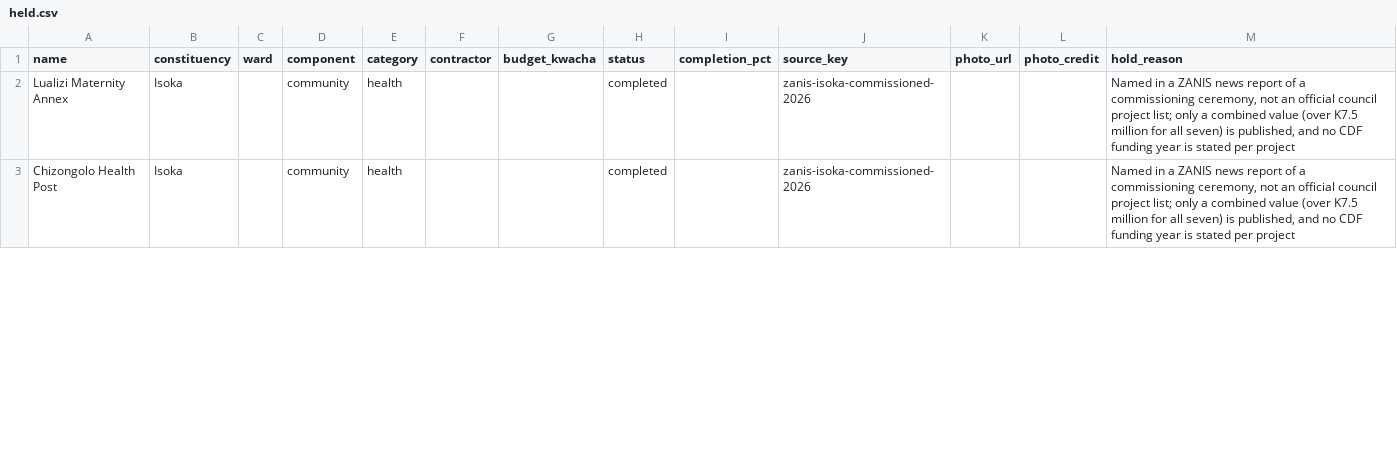
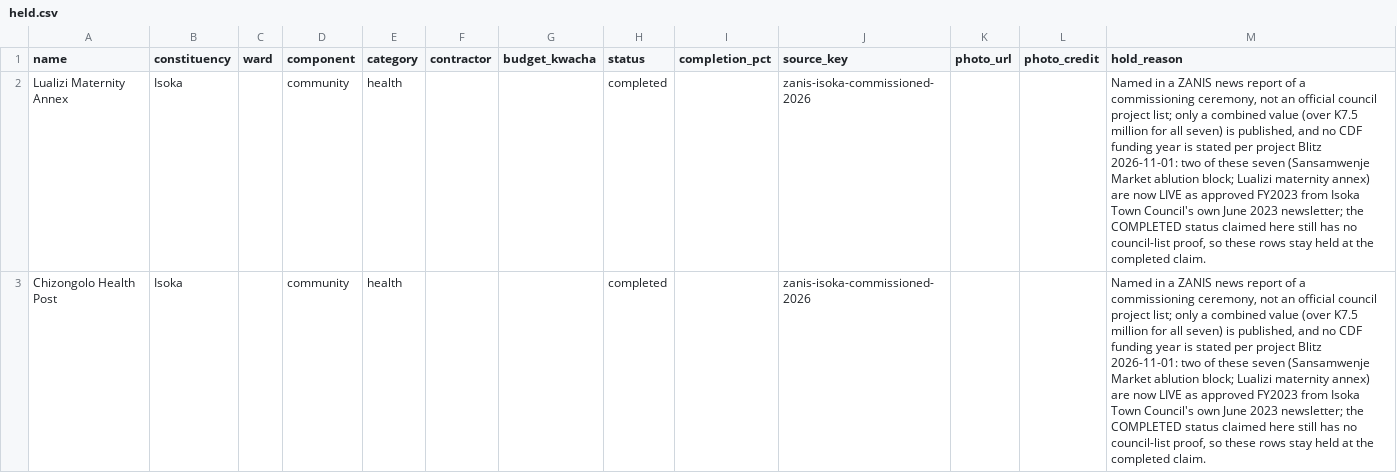
Before and after one commit to munemoii/zambia-cdf-tracker, a CSV file: model/expansion/muchinga/held.csv, drawn as a sheet; only a part is shown; the diff covers the shown part only; the diff names each change by its address in the sheet, - before the commit and + after, or states it on an @@ line.

Commit message:
Held-pile blitz: Mansa Central proved by council's April 2023 CDFC progress report — 17 promoted + 3 new rows (Mansa Central's first 20; total 1,702; 123 constituencies); 157 further held rows annotated with blitz search outcomes (Chipangali, Lundazi, Mwinilunga, Mangango, Liuwa, Mazabuka, Mapatizya, Chililabombwe, Chipili, Mwansabombwe, Isoka commissioned)

```diff
--- a/model/expansion/muchinga/held.csv
+++ b/model/expansion/muchinga/held.csv
-M2:M3 (hold_reason): …per project
+M2:M3 (hold_reason): …per project Blitz 2026-11-01: two of these seven (Sansamwenje Market ablution block; Lualizi maternity annex) are now LIVE as approved FY2023 from Isoka Town Council's own June 2023 newsletter; the COMPLETED status claimed here still has no council-list proof, so these rows stay held at the completed claim.
```
Also changed, not shown: 5 edited cells elsewhere in this file, model/expansion/copperbelt/held.csv, model/expansion/luapula/held.csv, 34 other files.
